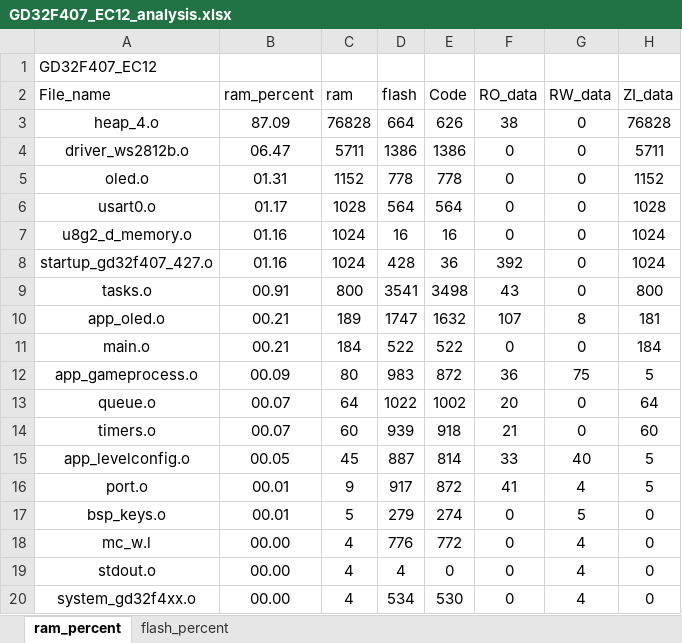
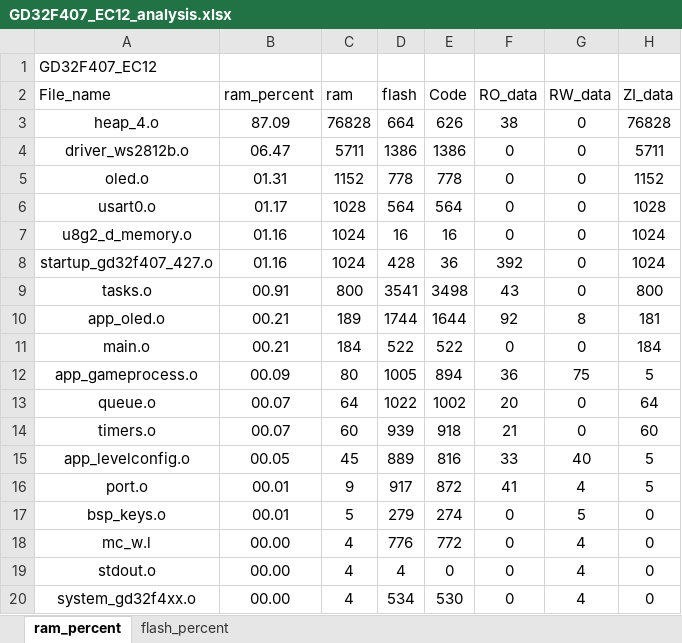
Before and after one commit to J1ntttao/SecretMachineGD32, an Excel workbook: Project/GD32F407_EC12_analysis.xlsx, sheet ram_percent, drawn as a sheet; only a part is shown; values as stored, in another font and other column widths than the file's, no borders; charts and pictures and table styles not drawn; the diff names each change by its address in the sheet, - before the commit and + after, or states it on an @@ line.

```diff
--- a/Project/GD32F407_EC12_analysis.xlsx (sheet ram_percent)
+++ b/Project/GD32F407_EC12_analysis.xlsx (sheet ram_percent)
-D10 (flash): 1747
+D10 (flash): 1744
-E10 (Code): 1632
+E10 (Code): 1644
-F10 (RO_data): 107
+F10 (RO_data): 92
-D12 (flash): 983
+D12 (flash): 1005
-E12 (Code): 872
+E12 (Code): 894
-D15 (flash): 887
+D15 (flash): 889
-E15 (Code): 814
+E15 (Code): 816
```
Also changed, not shown: sheet flash_percent, charts or pictures, 7 other files.
